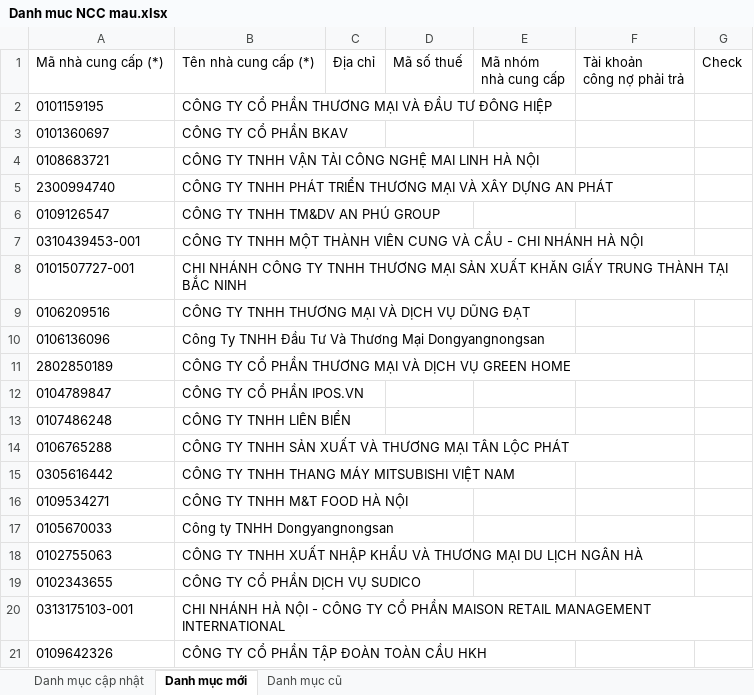
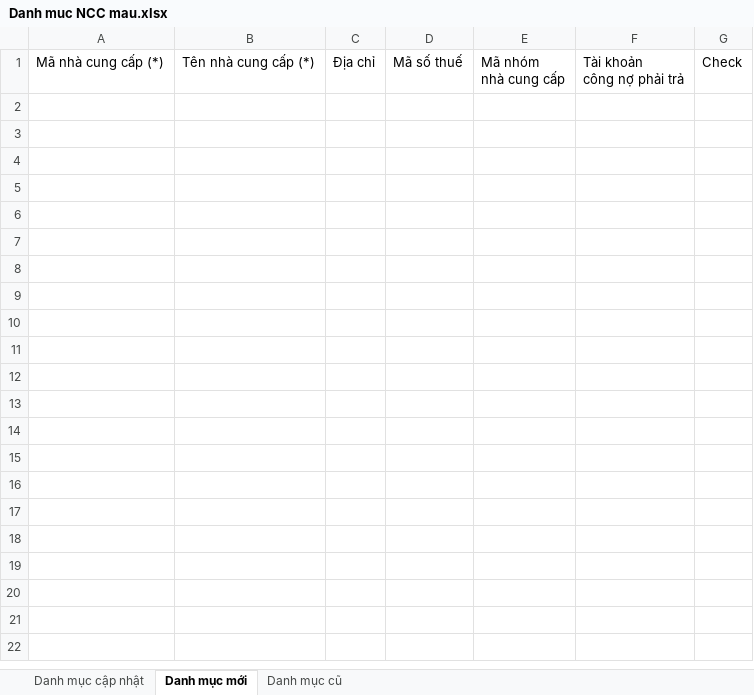
Before and after one commit to phuocanh2k1/RPA_AmberMuaHang, an Excel workbook: Output/Danh muc NCC mau.xlsx, sheet Danh mục mới, drawn as a sheet; only a part is shown; values as stored, in another font and other column widths than the file's, no borders; the diff covers the shown part only; the diff names each change by its address in the sheet, - before the commit and + after, or states it on an @@ line.

```diff
--- a/Output/Danh muc NCC mau.xlsx (sheet Danh mục mới)
+++ b/Output/Danh muc NCC mau.xlsx (sheet Danh mục mới)
-row 2: 0101159195 | CÔNG TY CỔ PHẦN THƯƠNG MẠI VÀ ĐẦU TƯ ĐÔNG HIỆP
-row 3: 0101360697 | CÔNG TY CỔ PHẦN BKAV
-row 4: 0108683721 | CÔNG TY TNHH VẬN TẢI CÔNG NGHỆ MAI LINH HÀ NỘI
-row 5: 2300994740 | CÔNG TY TNHH PHÁT TRIỂN THƯƠNG MẠI VÀ XÂY DỰNG AN PHÁT
-row 6: 0109126547 | CÔNG TY TNHH TM&DV AN PHÚ GROUP
-row 7: 0310439453-001 | CÔNG TY TNHH MỘT THÀNH VIÊN CUNG VÀ CẦU - CHI NHÁNH HÀ NỘI
-row 8: 0101507727-001 | CHI NHÁNH CÔNG TY TNHH THƯƠNG MẠI SẢN XUẤT KHĂN GIẤY TRUNG THÀNH TẠI BẮC NINH
-row 9: 0106209516 | CÔNG TY TNHH THƯƠNG MẠI VÀ DỊCH VỤ DŨNG ĐẠT
-row 10: 0106136096 | Công Ty TNHH Đầu Tư Và Thương Mại Dongyangnongsan
-row 11: 2802850189 | CÔNG TY CỔ PHẦN THƯƠNG MẠI VÀ DỊCH VỤ GREEN HOME
-row 12: 0104789847 | CÔNG TY CỔ PHẦN IPOS.VN
-row 13: 0107486248 | CÔNG TY TNHH LIÊN BIỂN
-row 14: 0106765288 | CÔNG TY TNHH SẢN XUẤT VÀ THƯƠNG MẠI TÂN LỘC PHÁT
-row 15: 0305616442 | CÔNG TY TNHH THANG MÁY MITSUBISHI VIỆT NAM
-row 16: 0109534271 | CÔNG TY TNHH M&T FOOD HÀ NỘI
-row 17: 0105670033 | Công ty TNHH Dongyangnongsan
-row 18: 0102755063 | CÔNG TY TNHH XUẤT NHẬP KHẨU VÀ THƯƠNG MẠI DU LỊCH NGÂN HÀ
-row 19: 0102343655 | CÔNG TY CỔ PHẦN DỊCH VỤ SUDICO
-row 20: 0313175103-001 | CHI NHÁNH HÀ NỘI - CÔNG TY CỔ PHẦN MAISON RETAIL MANAGEMENT INTERNATIONAL
-row 21: 0109642326 | CÔNG TY CỔ PHẦN TẬP ĐOÀN TOÀN CẦU HKH
```
Also changed, not shown: 31 removed rows elsewhere in this sheet, Output/Danh muc VTHH.xlsx, 2 other files.
